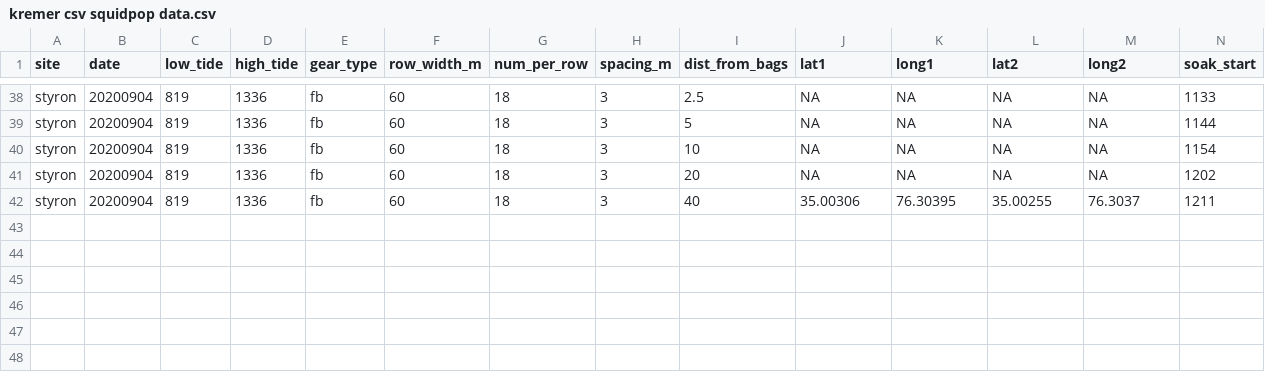
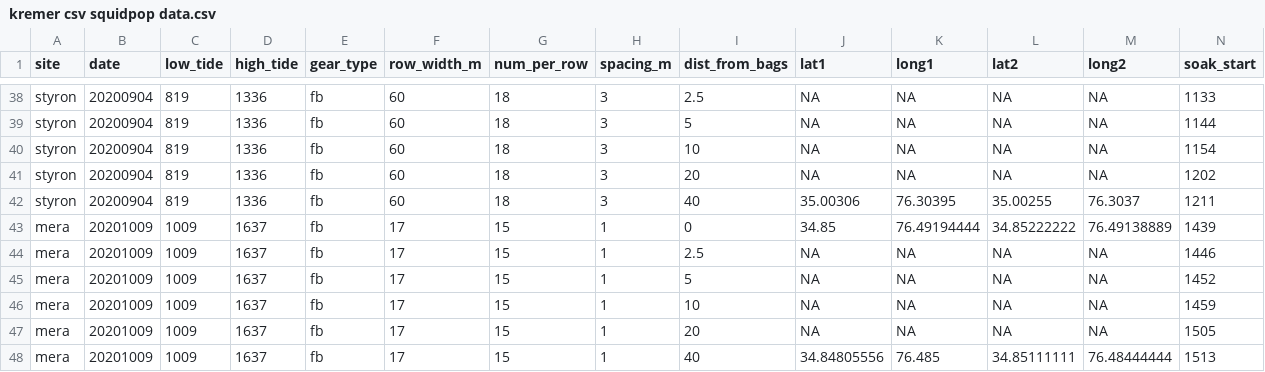
Before and after one commit to ellierk/honors-thesis, a CSV file: kremer csv squidpop data.csv, drawn as a sheet; only a part is shown, gaps mark what is left out; rows hold the shown columns only; the diff names each change by its address in the sheet, - before the commit and + after, or states it on an @@ line.

```diff
--- a/kremer csv squidpop data.csv
+++ b/kremer csv squidpop data.csv
+row 43: mera | 20201009 | 1009 | 1637 | fb | 17 | 15 | 1 | 0 | 34.85 | 76.49194444 | 34.85222222 | 76.49138889 | 1439
+row 44: mera | 20201009 | 1009 | 1637 | fb | 17 | 15 | 1 | 2.5 | NA | NA | NA | NA | 1446
+row 45: mera | 20201009 | 1009 | 1637 | fb | 17 | 15 | 1 | 5 | NA | NA | NA | NA | 1452
+row 46: mera | 20201009 | 1009 | 1637 | fb | 17 | 15 | 1 | 10 | NA | NA | NA | NA | 1459
+row 47: mera | 20201009 | 1009 | 1637 | fb | 17 | 15 | 1 | 20 | NA | NA | NA | NA | 1505
+row 48: mera | 20201009 | 1009 | 1637 | fb | 17 | 15 | 1 | 40 | 34.84805556 | 76.485 | 34.85111111 | 76.48444444 | 1513
```
Also changed, not shown: 1 other file.
